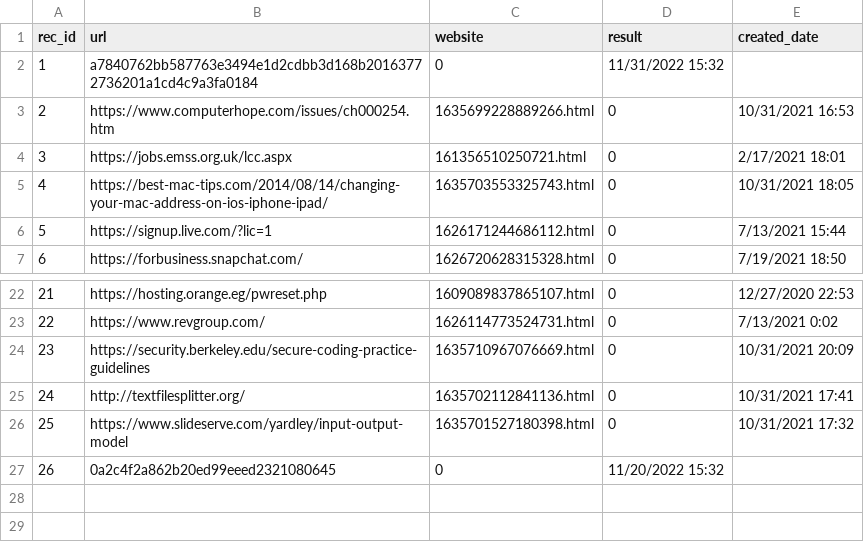
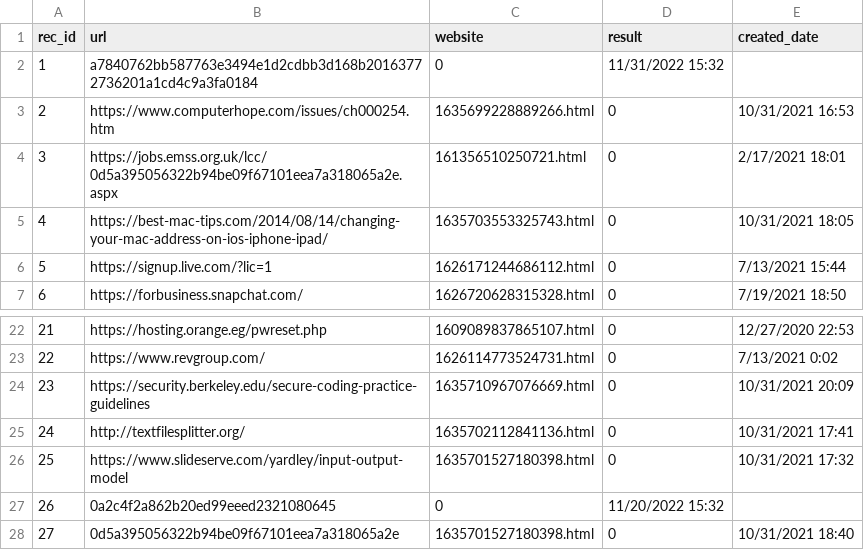
Before and after one commit to Denniss2C/ids-phishing-main, a CSV file: crear dataset/ok-part1 copy.csv, drawn as a sheet; only a part is shown, gaps mark what is left out.

```diff
--- a/crear dataset/ok-part1 copy.csv
+++ b/crear dataset/ok-part1 copy.csv
@@ -3,3 +3,3 @@ rec_id,url,website,result,created_date
 2,https://www.computerhope.com/issues/ch000254.htm,1635699228889266.html,0,10/31/2021 16:53
-3,https://jobs.emss.org.uk/lcc.aspx,161356510250721.html,0,2/17/2021 18:01
+3,https://jobs.emss.org.uk/lcc/0d5a395056322b94be09f67101eea7a318065a2e.aspx,161356510250721.html,0,2/17/2021 18:01
 4,https://best-mac-tips.com/2014/08/14/changing-your-mac-address-on-ios-iphone-ipad/,1635703553325743.html,0,10/31/2021 18:05
@@ -27 +27,2 @@ rec_id,url,website,result,created_date
 26,0a2c4f2a862b20ed99eeed2321080645,0,11/20/2022 15:32
+27,0d5a395056322b94be09f67101eea7a318065a2e,1635701527180398.html,0,10/31/2021 18:40
```
Also changed, not shown: dataset-part2.csv, 1 other file.
